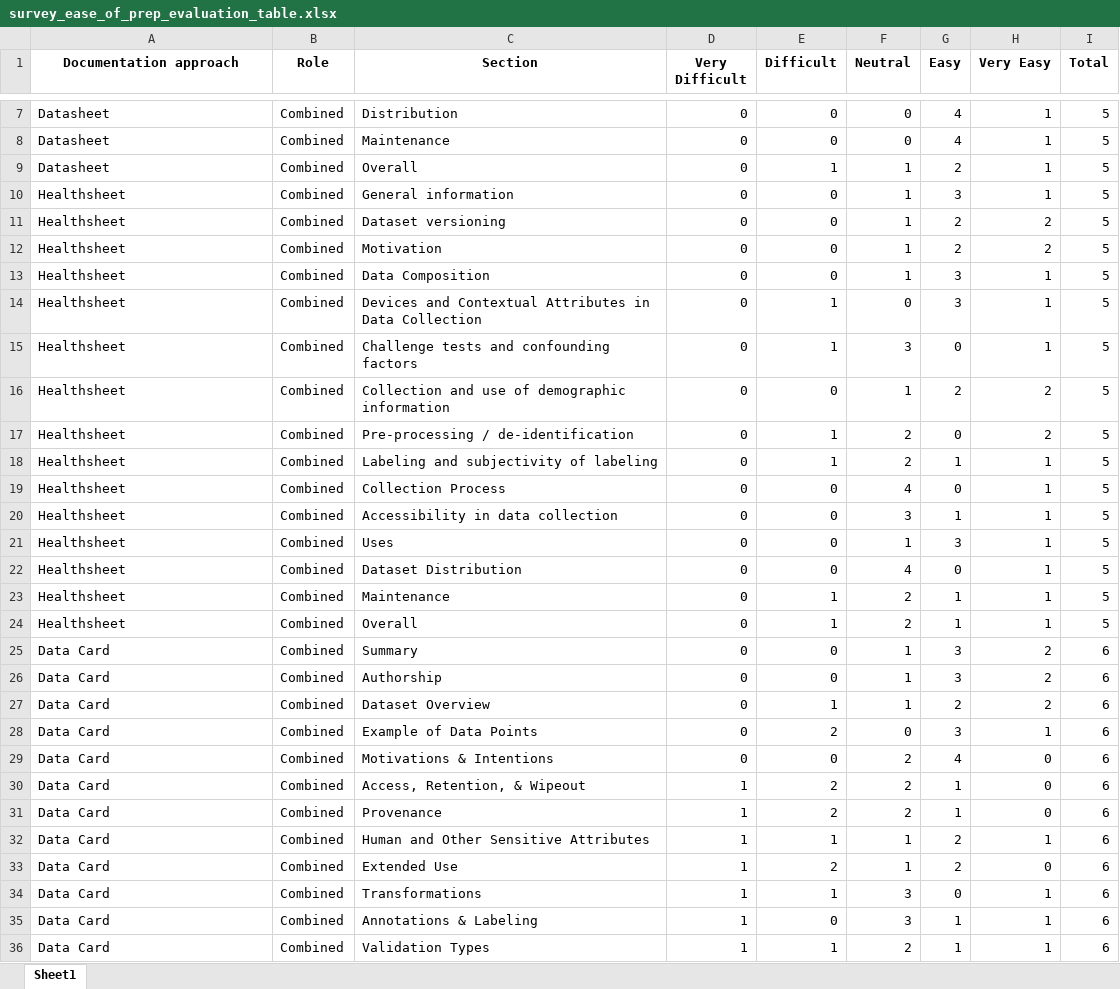
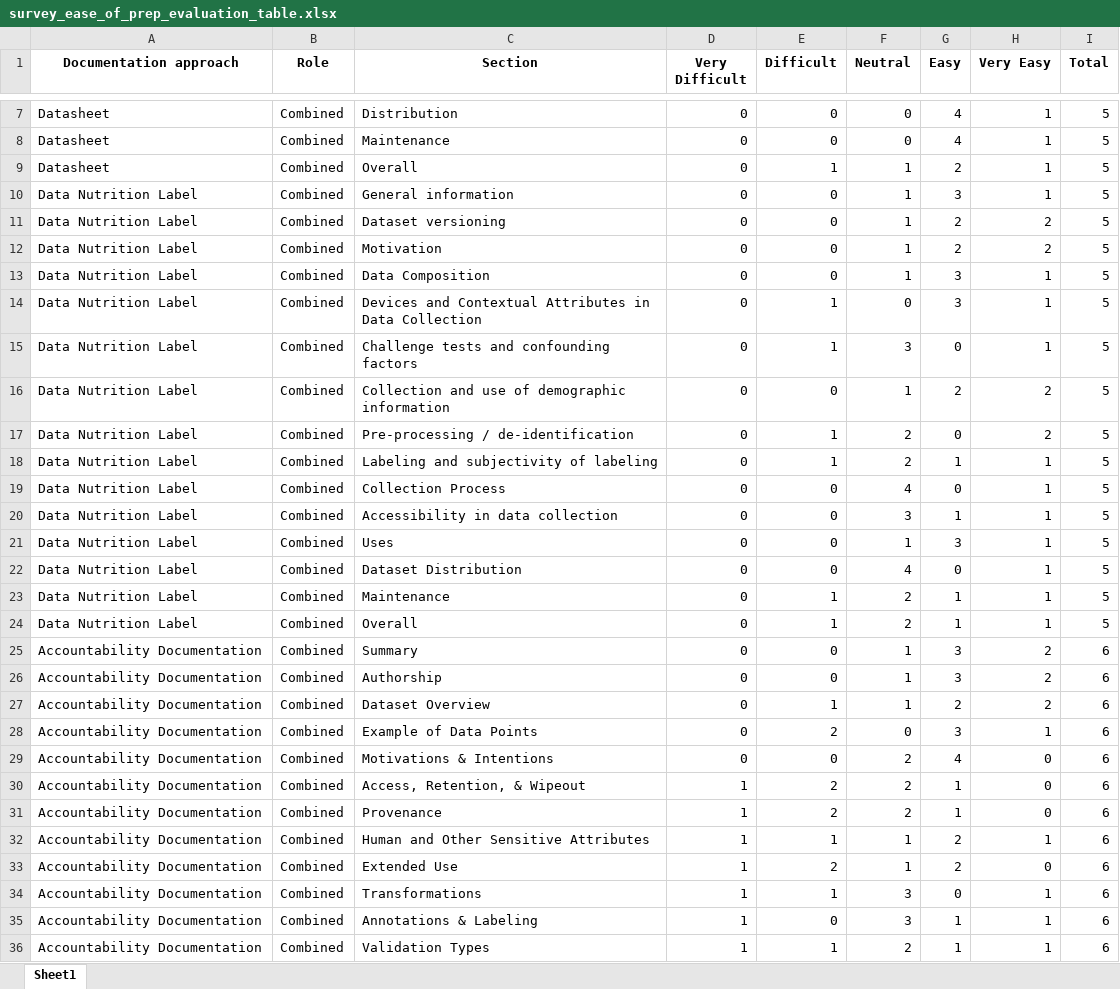
Before and after one commit to AI-READI/dataset-documentation-paper-code, an Excel workbook: outputs/survey_ease_of_prep_evaluation_table.xlsx, sheet Sheet1, drawn as a sheet; only a part is shown, gaps mark what is left out; values as stored, in another font and other column widths than the file's, no borders; the diff covers the shown part only; the diff names each change by its address in the sheet, - before the commit and + after, or states it on an @@ line.

```diff
--- a/outputs/survey_ease_of_prep_evaluation_table.xlsx (sheet Sheet1)
+++ b/outputs/survey_ease_of_prep_evaluation_table.xlsx (sheet Sheet1)
-A10:A24 (Documentation approach): Healthsheet
+A10:A24 (Documentation approach): Data Nutrition Label
-A25:A36 (Documentation approach): Data Card
+A25:A36 (Documentation approach): Accountability Documentation
```
Also changed, not shown: 17 edited cells elsewhere in this sheet, outputs/metadata_elements_comparison_matrix.xlsx, outputs/metadata_elements_count.xlsx, 14 other files.
